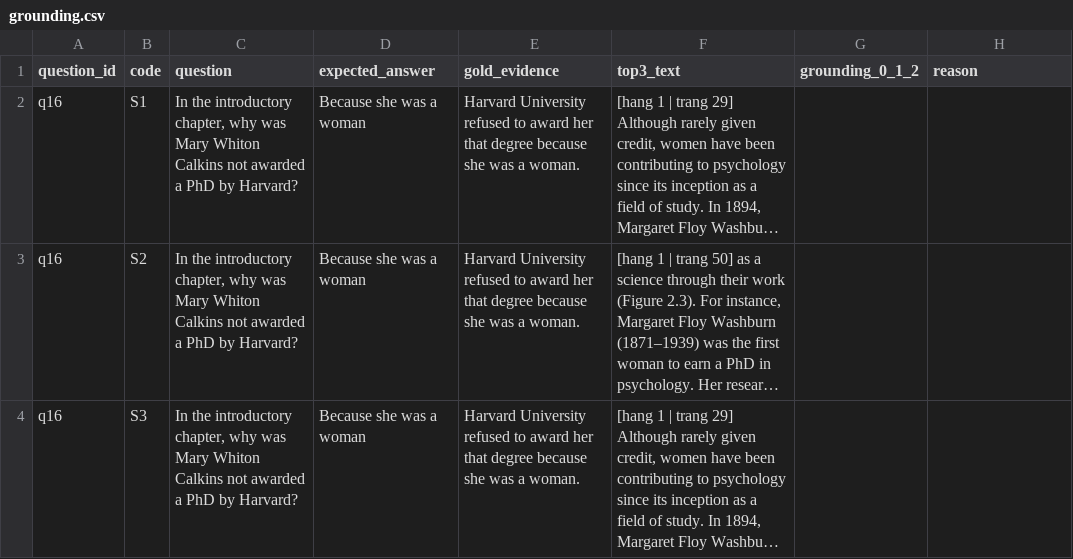
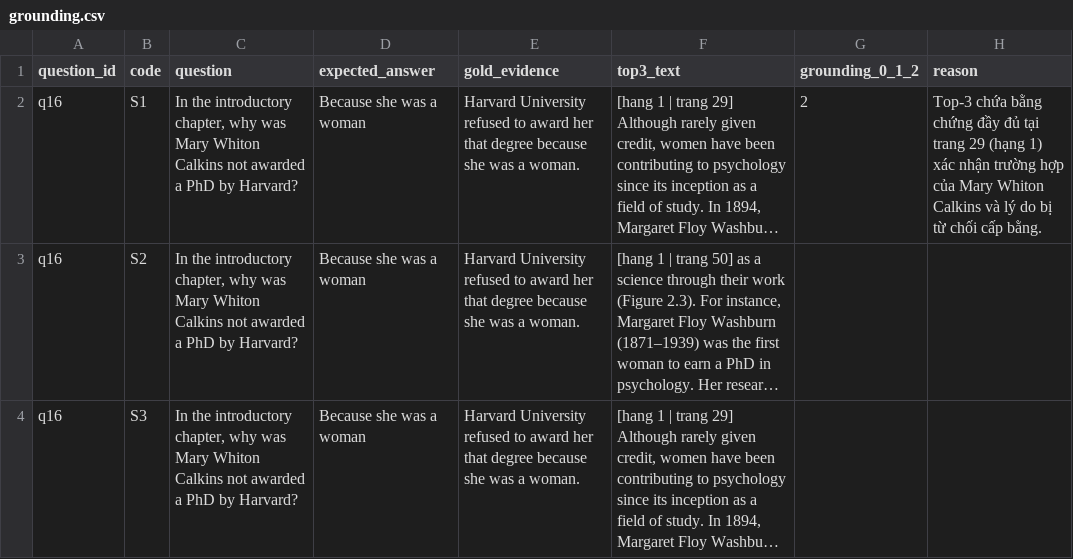
Before and after one commit to dtdung14/K5-L3B-Day06-DangThuyDung-2A202604116-DataIngestionEngineering, a CSV file: starter/results/labels/grounding.csv, drawn as a sheet; only a part is shown; long unchanged cells end in …; the diff names each change by its address in the sheet, - before the commit and + after, or states it on an @@ line.

Commit message:
Update grounding.csv

```diff
--- a/starter/results/labels/grounding.csv
+++ b/starter/results/labels/grounding.csv
-G2 (grounding_0_1_2): (empty)
+G2 (grounding_0_1_2): 2
-H2 (reason): (empty)
+H2 (reason): Top-3 chứa bằng chứng đầy đủ tại trang 29 (hạng 1) xác nhận trường hợp của Mary Whiton Calkins và lý do bị từ chối cấp bằng.
```
